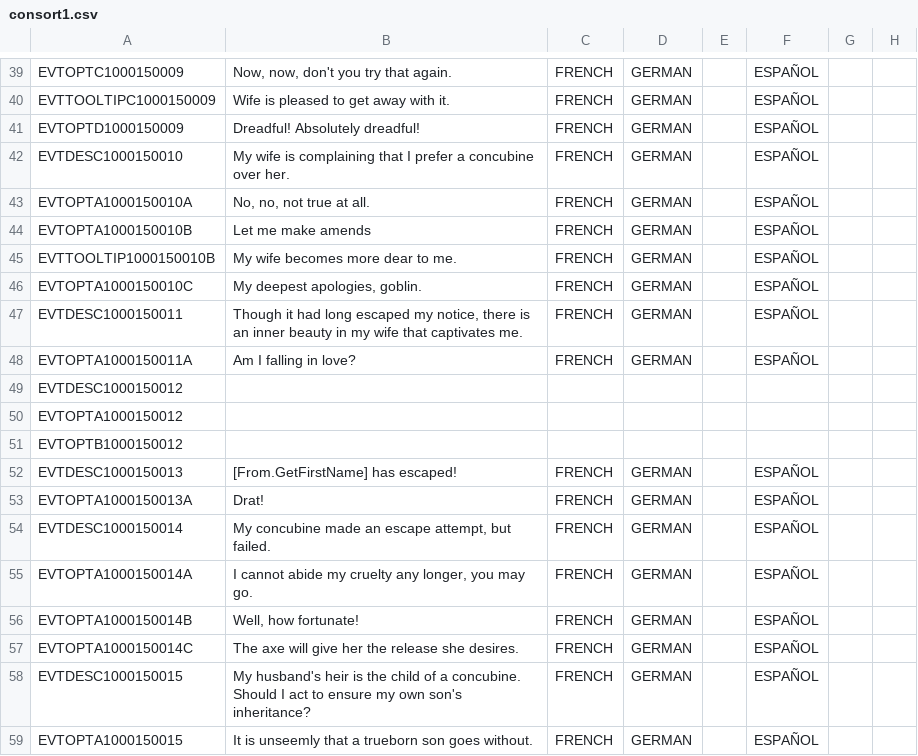
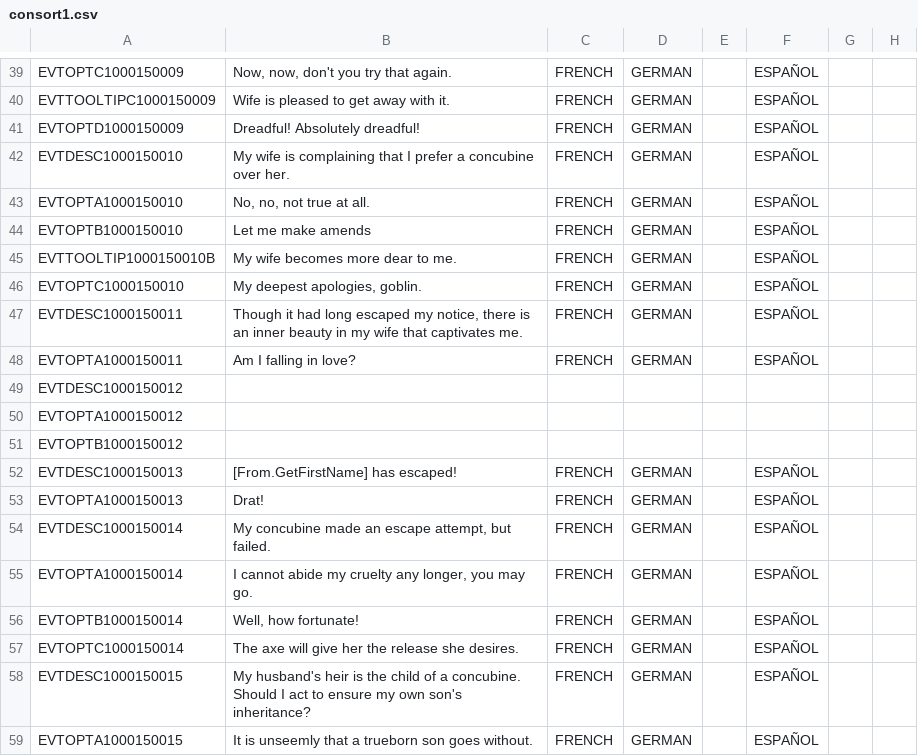
Before and after one commit to Numahr/lux-invicta-repository, a CSV file: localisation/consort1.csv, drawn as a sheet; only a part is shown, gaps mark what is left out; the diff covers the shown part only; the diff names each change by its address in the sheet, - before the commit and + after, or states it on an @@ line.

```diff
--- a/localisation/consort1.csv
+++ b/localisation/consort1.csv
-A43: EVTOPTA1000150010A
+A43: EVTOPTA1000150010
-A44: EVTOPTA1000150010B
+A44: EVTOPTB1000150010
-A46: EVTOPTA1000150010C
+A46: EVTOPTC1000150010
-A48: EVTOPTA1000150011A
+A48: EVTOPTA1000150011
-A53: EVTOPTA1000150013A
+A53: EVTOPTA1000150013
-A55: EVTOPTA1000150014A
+A55: EVTOPTA1000150014
-A56: EVTOPTA1000150014B
+A56: EVTOPTB1000150014
-A57: EVTOPTA1000150014C
+A57: EVTOPTC1000150014
```
Also changed, not shown: 7 edited cells elsewhere in this file, localisation/00_misc_localisation_error_fixes.csv, localisation/custom_decisions_loc.csv, 18 other files.
